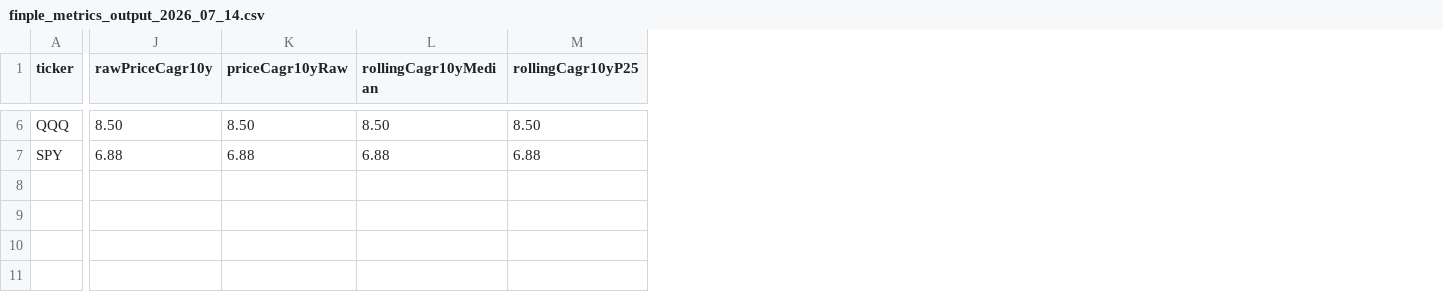
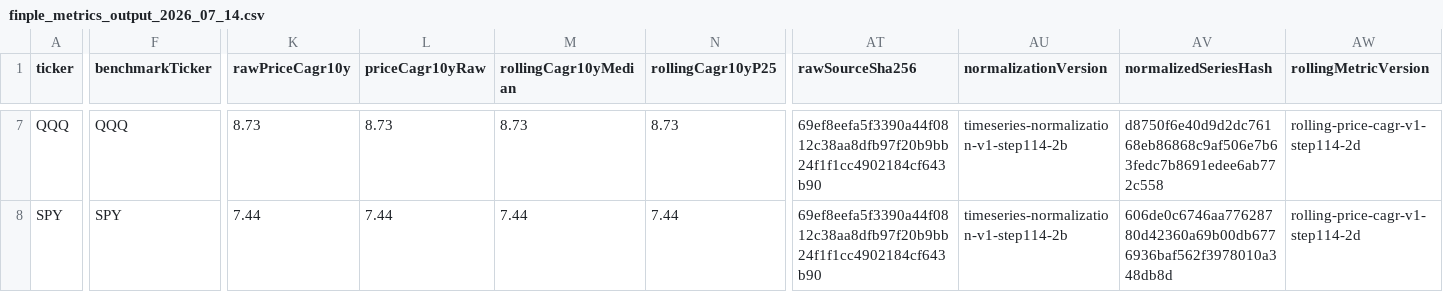
Before and after one commit to vip930sw/FINPLE, a CSV file: data/processed/step114-2d-review-overlay-2026-07-14/finple_metrics_output_2026_07_14.csv, drawn as a sheet; only a part is shown, gaps mark what is left out; addresses are those after the commit; the diff covers the shown part only; the diff names each change by its address in the sheet, - before the commit and + after, or states it on an @@ line.

Commit message:
Step 114-2D: Connect rolling overlay to normalized lineage

```diff
--- a/data/processed/step114-2d-review-overlay-2026-07-14/finple_metrics_output_2026_07_14.csv
+++ b/data/processed/step114-2d-review-overlay-2026-07-14/finple_metrics_output_2026_07_14.csv
+column F (benchmarkTicker), rows 7-8: QQQ | SPY
+column AT (rawSourceSha256), rows 7-8: 69ef8eefa5f3390a44f0812c38aa8dfb97f20b9bb24f1f1cc4902184cf643b90 | 69ef8eefa5f3390a44f0812c38aa8dfb97f20b9bb24f1f1cc4902184cf643b90
+column AU (normalizationVersion), rows 7-8: timeseries-normalization-v1-step114-2b | timeseries-normalization-v1-step114-2b
+column AV (normalizedSeriesHash), rows 7-8: d8750f6e40d9d2dc76168eb86868c9af506e7b63fedc7b8691edee6ab772c558 | 606de0c6746aa77628780d42360a69b00db6776936baf562f3978010a348db8d
+column AW (rollingMetricVersion), rows 7-8: rolling-price-cagr-v1-step114-2d | rolling-price-cagr-v1-step114-2d
-K7 (rawPriceCagr10y): 8.50
+K7 (rawPriceCagr10y): 8.73
-L7 (priceCagr10yRaw): 8.50
+L7 (priceCagr10yRaw): 8.73
-M7 (rollingCagr10yMedian): 8.50
+M7 (rollingCagr10yMedian): 8.73
-N7 (rollingCagr10yP25): 8.50
+N7 (rollingCagr10yP25): 8.73
-K8 (rawPriceCagr10y): 6.88
+K8 (rawPriceCagr10y): 7.44
-L8 (priceCagr10yRaw): 6.88
+L8 (priceCagr10yRaw): 7.44
-M8 (rollingCagr10yMedian): 6.88
+M8 (rollingCagr10yMedian): 7.44
-N8 (rollingCagr10yP25): 6.88
+N8 (rollingCagr10yP25): 7.44
```
Also changed, not shown: 1 added row and 102 edited cells elsewhere in this file, data/processed/step114-2d-review-overlay-2026-07-14/finple_metrics_review_required_2026_07_14.csv, data/processed/step114-2d-review-overlay-2026-07-14/finple_monthly_returns_2026_07_14.csv, 16 other files.
